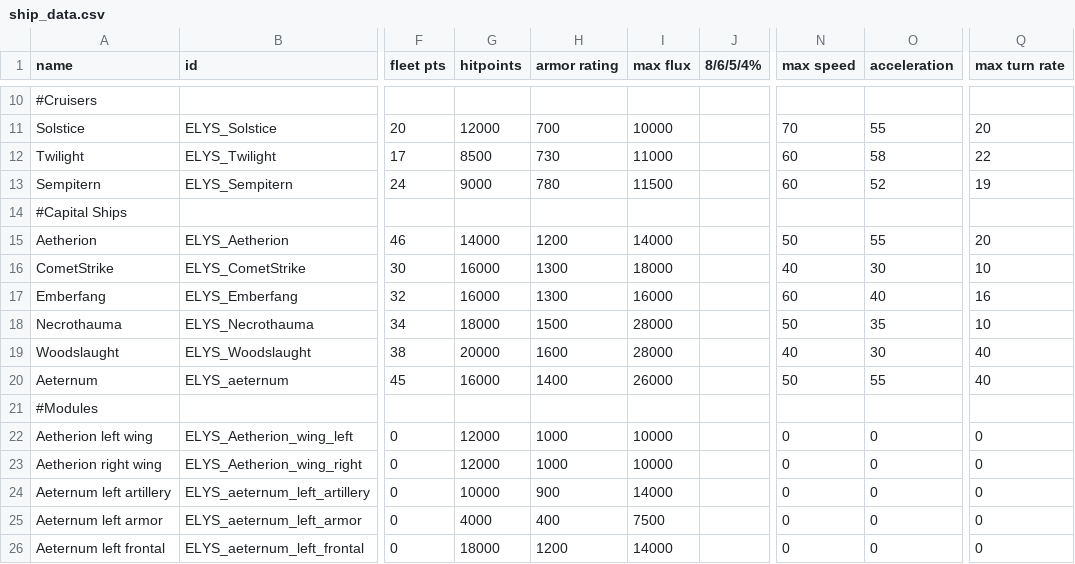
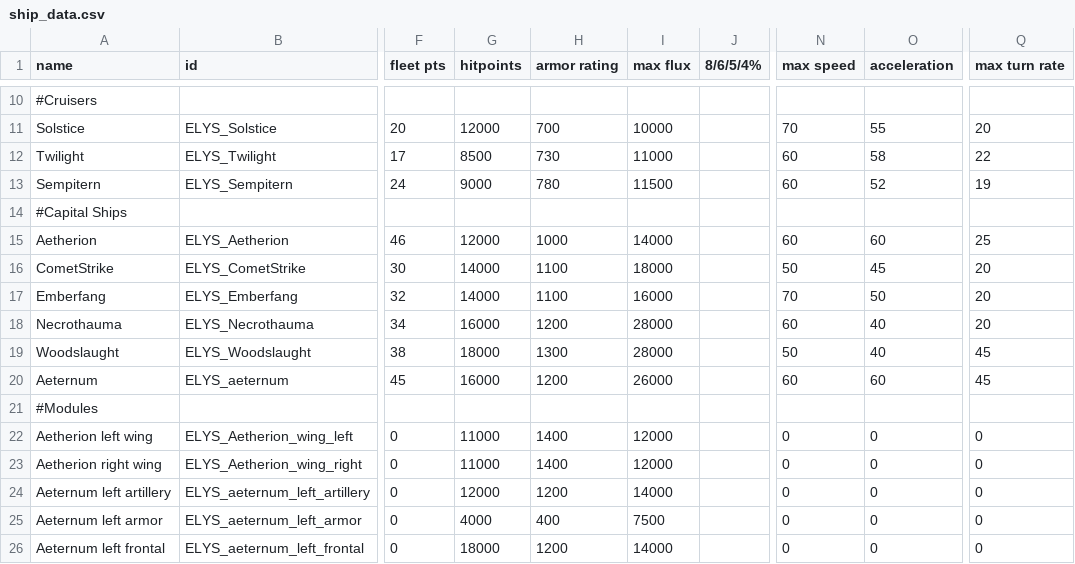
Before and after one commit to Darudado/Elysium, a CSV file: data/hulls/ship_data.csv, drawn as a sheet; only a part is shown, gaps mark what is left out; the diff covers the shown part only; the diff names each change by its address in the sheet, - before the commit and + after, or states it on an @@ line.

Commit message:
0.4.0 General nerf of very ship armor and hull. Fixed some text changed elite crew to increase peak time CR rather than energy damage. Lowered the speed numbers of the temporal acceleration. Lowered hull of fighters, made them faster.

```diff
--- a/data/hulls/ship_data.csv
+++ b/data/hulls/ship_data.csv
-G15 (hitpoints): 14000
+G15 (hitpoints): 12000
-H15 (armor rating): 1200
+H15 (armor rating): 1000
-N15 (max speed): 50
+N15 (max speed): 60
-O15 (acceleration): 55
+O15 (acceleration): 60
-Q15 (max turn rate): 20
+Q15 (max turn rate): 25
-G16:G17 (hitpoints): 16000
+G16:G17 (hitpoints): 14000
-H16:H17 (armor rating): 1300
+H16:H17 (armor rating): 1100
-N16 (max speed): 40
+N16 (max speed): 50
-O16 (acceleration): 30
+O16 (acceleration): 45
-Q16 (max turn rate): 10
+Q16 (max turn rate): 20
-N17 (max speed): 60
+N17 (max speed): 70
-O17 (acceleration): 40
+O17 (acceleration): 50
-Q17 (max turn rate): 16
+Q17 (max turn rate): 20
-G18 (hitpoints): 18000
+G18 (hitpoints): 16000
-H18 (armor rating): 1500
+H18 (armor rating): 1200
-N18 (max speed): 50
+N18 (max speed): 60
-O18 (acceleration): 35
+O18 (acceleration): 40
-Q18 (max turn rate): 10
+Q18 (max turn rate): 20
-G19 (hitpoints): 20000
+G19 (hitpoints): 18000
-H19 (armor rating): 1600
+H19 (armor rating): 1300
-N19 (max speed): 40
+N19 (max speed): 50
-O19 (acceleration): 30
+O19 (acceleration): 40
-Q19:Q20 (max turn rate): 40
+Q19:Q20 (max turn rate): 45
-H20 (armor rating): 1400
+H20 (armor rating): 1200
-N20 (max speed): 50
+N20 (max speed): 60
-O20 (acceleration): 55
+O20 (acceleration): 60
-G22:G23 (hitpoints): 12000
+G22:G23 (hitpoints): 11000
-H22:H23 (armor rating): 1000
+H22:H23 (armor rating): 1400
-I22:I23 (max flux): 10000
+I22:I23 (max flux): 12000
-G24 (hitpoints): 10000
+G24 (hitpoints): 12000
-H24 (armor rating): 900
+H24 (armor rating): 1200
```
Also changed, not shown: 31 edited cells elsewhere in this file, data/hullmods/hull_mods.csv, data/strings/descriptions.csv, 13 other files.
